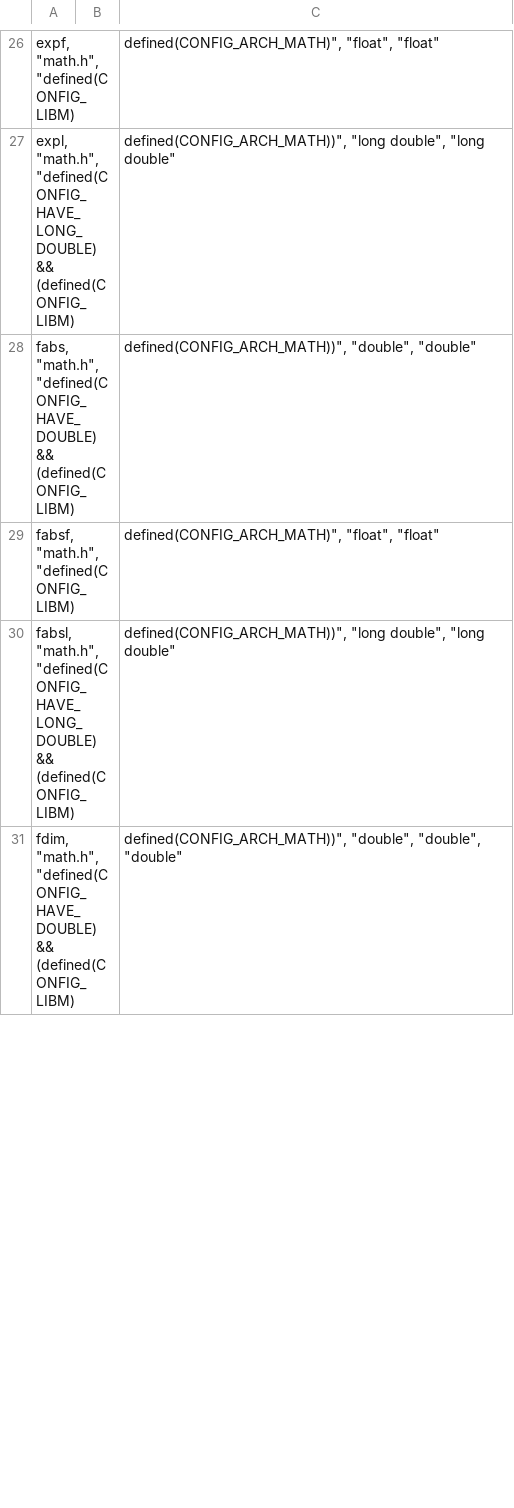
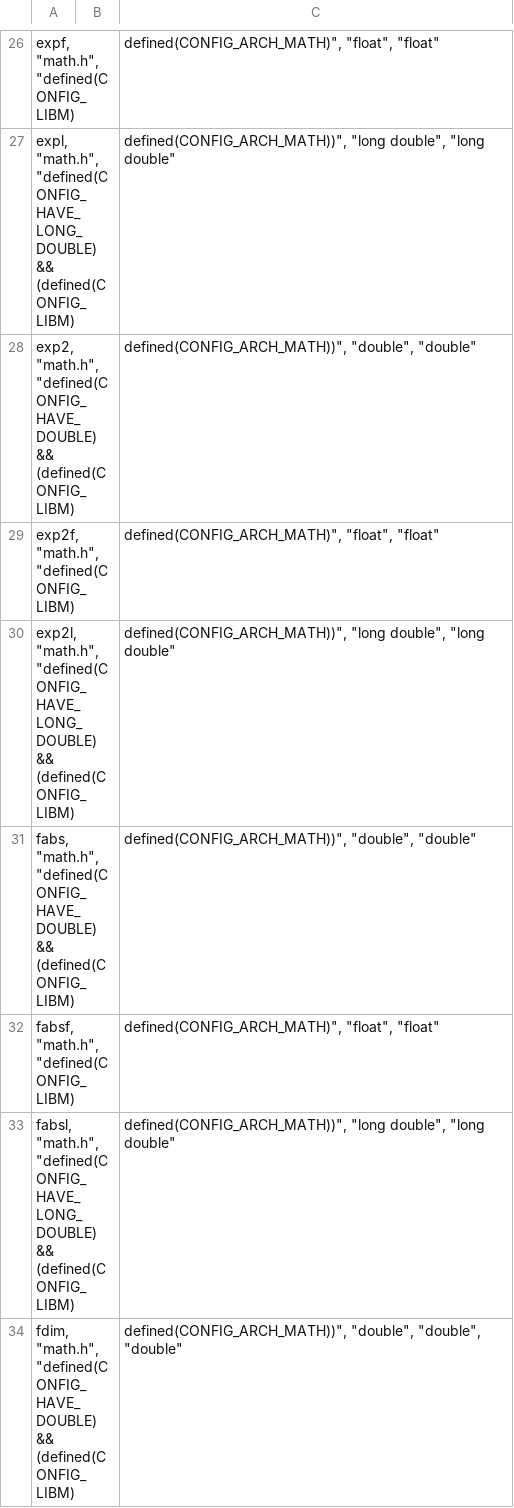
Before and after one commit to Samsung/TizenRT, a CSV file: lib/libc/math.csv, drawn as a sheet; only a part is shown, gaps mark what is left out; the diff covers the shown part only.

Commit message:
libc/math: Add missing math APIs[2]
This patch adds missing math APIs namely
'exp2', 'j0', 'j1', 'jn', 'y0', 'y1', 'yn' and 'scalbn'.
These APIs are ported by referring latest 'musl-libc'.

Change-Id: Ie2fb625a79e5100d74a0abb62f073a78d951990f
Signed-off-by: jc_.kim <jc_.kim@samsung.com>

```diff
--- a/lib/libc/math.csv
+++ b/lib/libc/math.csv
@@ -27,2 +27,5 @@
 "expl", "math.h", "defined(CONFIG_HAVE_LONG_DOUBLE) && (defined(CONFIG_LIBM) || defined(CONFIG_ARCH_MATH))", "long double", "long double"
+"exp2", "math.h", "defined(CONFIG_HAVE_DOUBLE) && (defined(CONFIG_LIBM) || defined(CONFIG_ARCH_MATH))", "double", "double"
+"exp2f", "math.h", "defined(CONFIG_LIBM) || defined(CONFIG_ARCH_MATH)", "float", "float"
+"exp2l", "math.h", "defined(CONFIG_HAVE_LONG_DOUBLE) && (defined(CONFIG_LIBM) || defined(CONFIG_ARCH_MATH))", "long double", "long double"
 "fabs", "math.h", "defined(CONFIG_HAVE_DOUBLE) && (defined(CONFIG_LIBM) || defined(CONFIG_ARCH_MATH))", "double", "double"
```
Also changed, not shown: 18 added rows and 87 edited cells elsewhere in this file, 14 other files.
